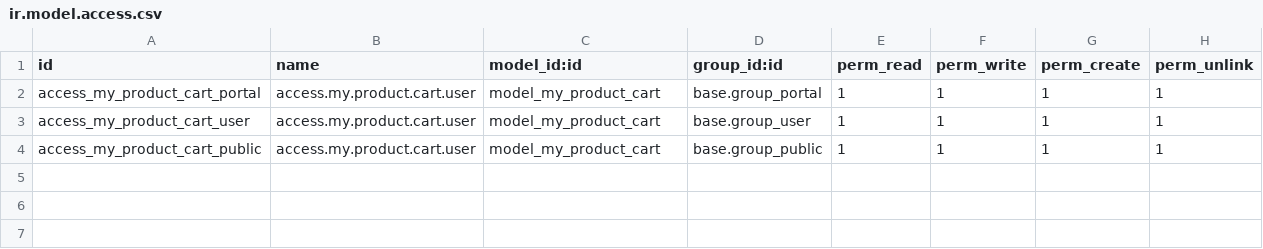
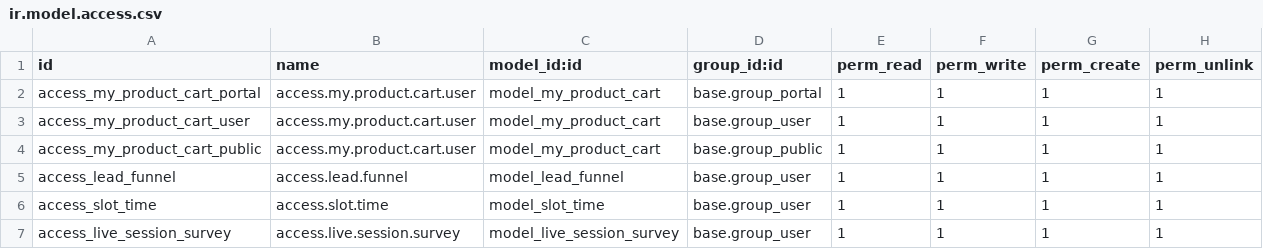
Before and after one commit to Paras-1-saxena/KreatorBee, a CSV file: custom_web_kreator/security/ir.model.access.csv, drawn as a sheet.

Commit message:
live session functionality

```diff
--- a/custom_web_kreator/security/ir.model.access.csv
+++ b/custom_web_kreator/security/ir.model.access.csv
@@ -4 +4,4 @@ access_my_product_cart_user,access.my.product.cart.user,model_my_product_cart,ba
 access_my_product_cart_public,access.my.product.cart.user,model_my_product_cart,base.group_public,1,1,1,1
+access_lead_funnel,access.lead.funnel,model_lead_funnel,base.group_user,1,1,1,1
+access_slot_time,access.slot.time,model_slot_time,base.group_user,1,1,1,1
+access_live_session_survey,access.live.session.survey,model_live_session_survey,base.group_user,1,1,1,1
```
Also changed, not shown: 10 other files.
